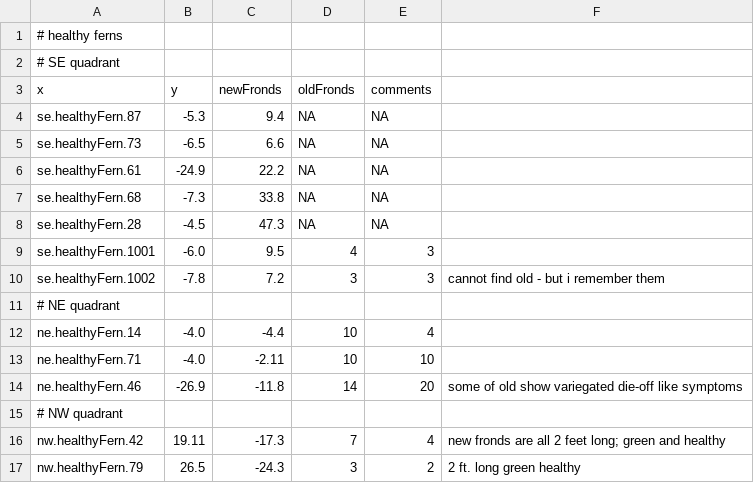
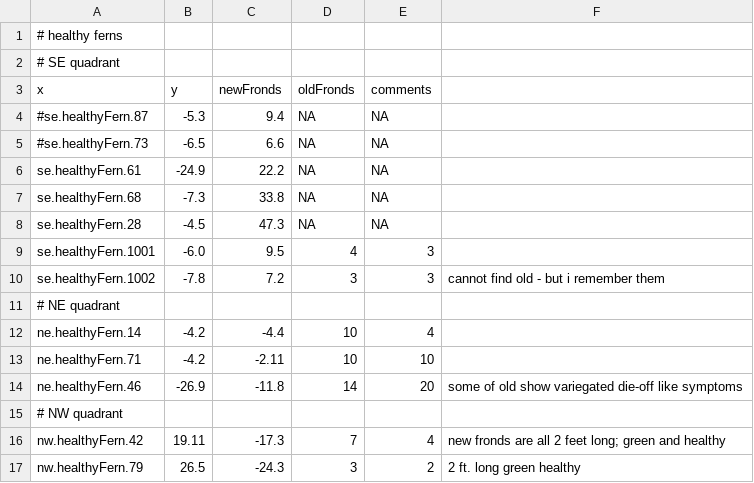
Before and after one commit to paul-shannon/swordFernData, a TSV file: groundZeroSurvival/healthyFerns.tsv, drawn as a sheet; only a part is shown.

```diff
--- a/groundZeroSurvival/healthyFerns.tsv
+++ b/groundZeroSurvival/healthyFerns.tsv
@@ -3,4 +3,4 @@
 x,y,newFronds,oldFronds,comments
-se.healthyFern.87,-5.3,9.4,NA,NA,
-se.healthyFern.73,-6.5,6.6,NA,NA,
+#se.healthyFern.87,-5.3,9.4,NA,NA,
+#se.healthyFern.73,-6.5,6.6,NA,NA,
 se.healthyFern.61,-24.9,22.2,NA,NA,
@@ -11,4 +11,4 @@ se.healthyFern.1002,-7.8,7.2,3,3,cannot find old - but i remember them
 # NE quadrant
-ne.healthyFern.14,-4.0,-4.4,10,4,
-ne.healthyFern.71,-4.0,-2.11,10,10,
+ne.healthyFern.14,-4.2,-4.4,10,4,
+ne.healthyFern.71,-4.2,-2.11,10,10,
 ne.healthyFern.46,-26.9,-11.8,14,20,some of old show variegated die-off like symptoms
```
Also changed, not shown: groundZeroSurvival/logs.tsv, 7 other files.
